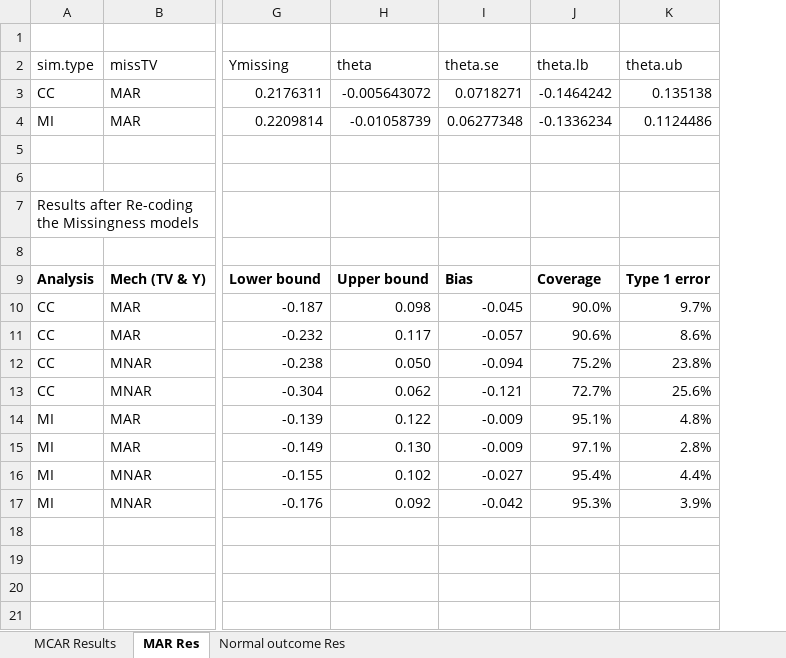
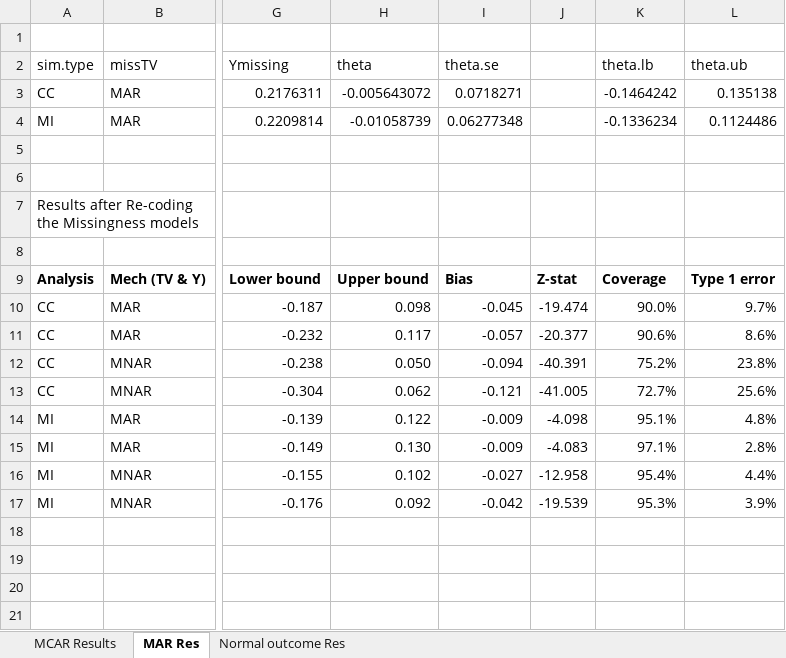
Before and after one commit to sur00001/Sensitivity-Analysis-Simulations, an Excel workbook: Simulation_Results.xlsx, sheet MAR Res, drawn as a sheet; only a part is shown, gaps mark what is left out; values as stored, in another font and other column widths than the file's, no borders; charts and pictures not drawn; the diff names each change by its address in the sheet, - before the commit and + after, or states it on an @@ line.

```diff
--- a/Simulation_Results.xlsx (sheet MAR Res)
+++ b/Simulation_Results.xlsx (sheet MAR Res)
+column J, rows 9-17: Z-stat | -19.474 | -20.377 | -40.391 | -41.005 | -4.098 | -4.083 | -12.958 | -19.539
```
Also changed, not shown: sheet Normal outcome Res, charts or pictures, 1 other file.
